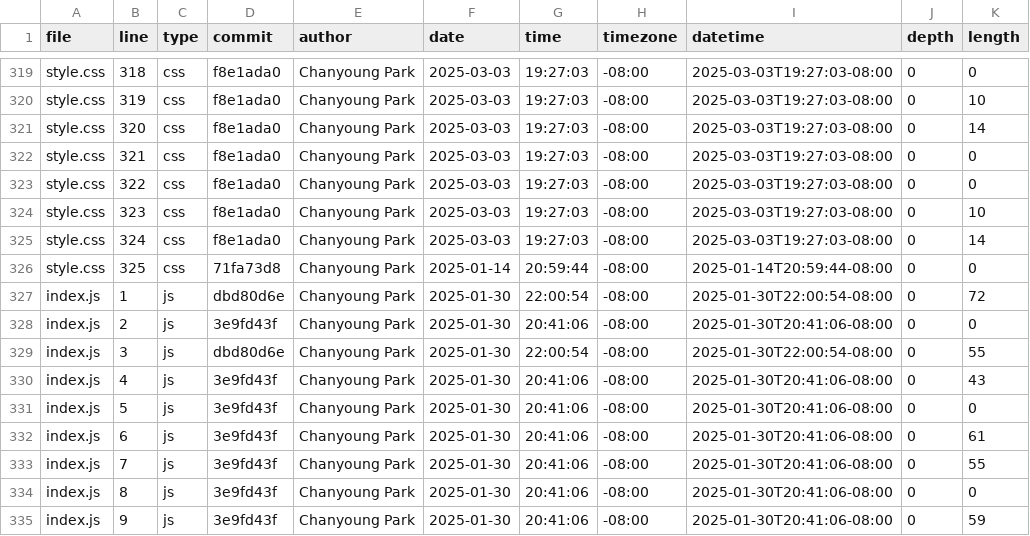
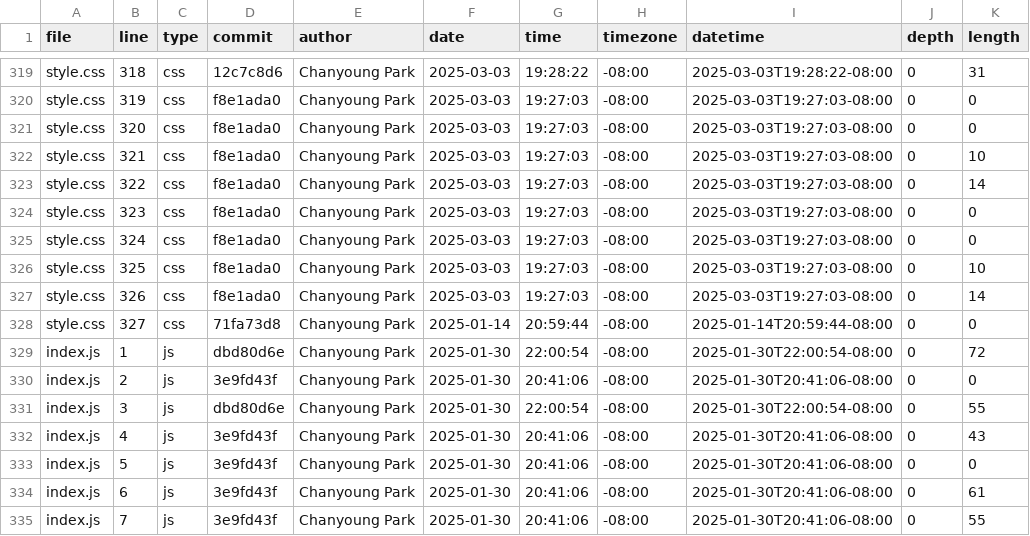
Before and after one commit to ChanyoungPark07/portfolio, a CSV file: meta/loc.csv, drawn as a sheet; only a part is shown, gaps mark what is left out; the shorter side is filled out with more unchanged rows; the diff covers the shown part only; the diff names each change by its address in the sheet, - before the commit and + after, or states it on an @@ line.

```diff
--- a/meta/loc.csv
+++ b/meta/loc.csv
-D319 (commit): f8e1ada0
+D319 (commit): 12c7c8d6
-G319 (time): 19:27:03
+G319 (time): 19:28:22
-I319 (datetime): 2025-03-03T19:27:03-08:00
+I319 (datetime): 2025-03-03T19:28:22-08:00
-K319 (length): 0
+K319 (length): 31
-K320 (length): 10
+K320 (length): 0
-K321 (length): 14
+K321 (length): 0
-K322 (length): 0
+K322 (length): 10
-K323 (length): 0
+K323 (length): 14
-K324 (length): 10
+K324 (length): 0
-K325 (length): 14
+K325 (length): 0
-D326 (commit): 71fa73d8
+D326 (commit): f8e1ada0
-F326 (date): 2025-01-14
+F326 (date): 2025-03-03
-G326 (time): 20:59:44
+G326 (time): 19:27:03
-I326 (datetime): 2025-01-14T20:59:44-08:00
+I326 (datetime): 2025-03-03T19:27:03-08:00
-K326 (length): 0
+K326 (length): 10
+row 327: style.css | 326 | css | f8e1ada0 | Chanyoung Park | 2025-03-03 | 19:27:03 | -08:00 | 2025-03-03T19:27:03-08:00 | 0 | 14
+row 328: style.css | 327 | css | 71fa73d8 | Chanyoung Park | 2025-01-14 | 20:59:44 | -08:00 | 2025-01-14T20:59:44-08:00 | 0 | 0
```
Also changed, not shown: 32 edited cells elsewhere in this file.
